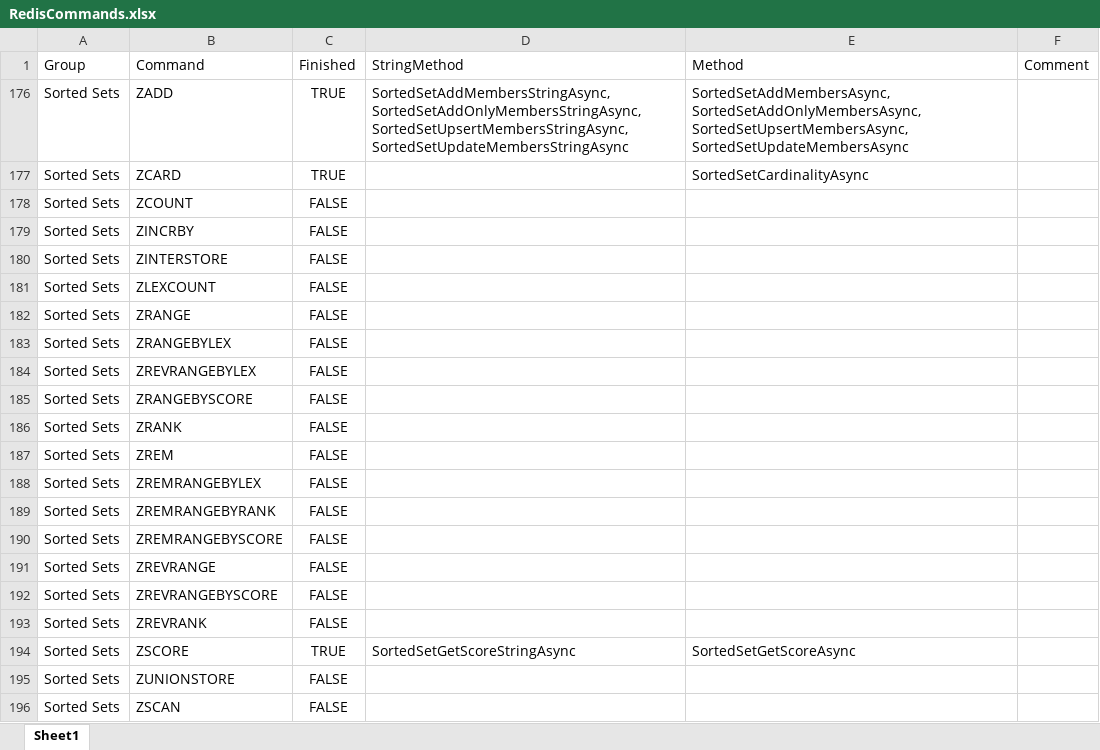
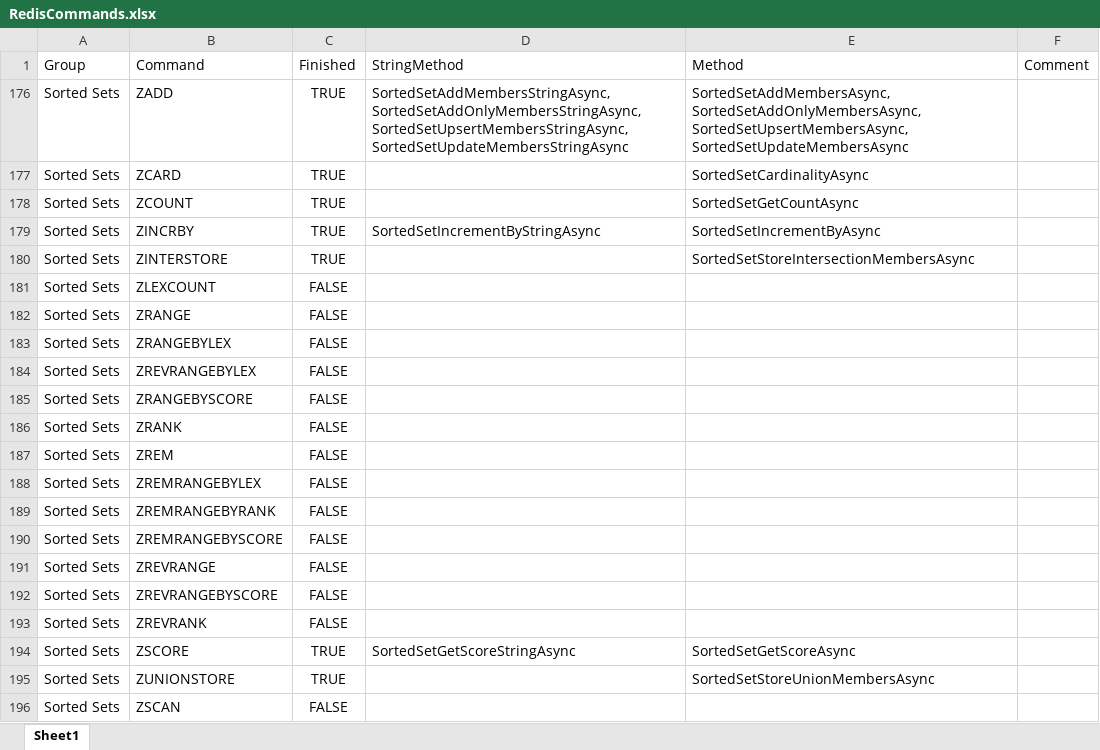
Before and after one commit to cleverguy25/Redis.NetCore, an Excel workbook: RedisCommands.xlsx, sheet Sheet1, drawn as a sheet; values as stored, in another font and other column widths than the file's, no borders; the diff names each change by its address in the sheet, - before the commit and + after, or states it on an @@ line.

```diff
--- a/RedisCommands.xlsx (sheet Sheet1)
+++ b/RedisCommands.xlsx (sheet Sheet1)
-C178:C180 (Finished): FALSE
+C178:C180 (Finished): TRUE
-E178 (Method): (empty)
+E178 (Method): SortedSetGetCountAsync
-D179 (StringMethod): (empty)
+D179 (StringMethod): SortedSetIncrementByStringAsync
-E179 (Method): (empty)
+E179 (Method): SortedSetIncrementByAsync
-E180 (Method): (empty)
+E180 (Method): SortedSetStoreIntersectionMembersAsync
-C195 (Finished): FALSE
+C195 (Finished): TRUE
-E195 (Method): (empty)
+E195 (Method): SortedSetStoreUnionMembersAsync
```
Also changed, not shown: 10 other files.
